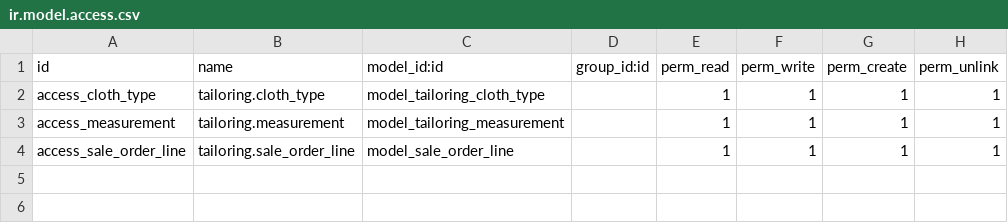
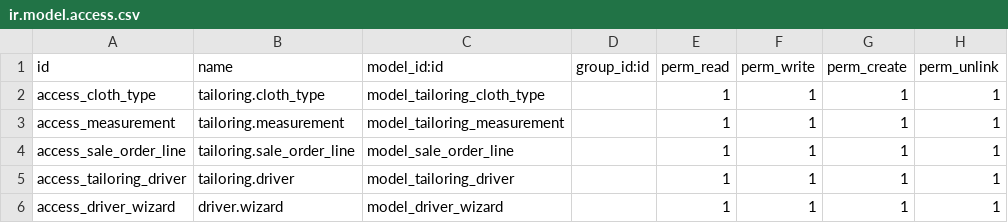
Before and after one commit to AnandhuRajagopal/Tailor-Management, a CSV file: pragtech_tailoring_management/security/ir.model.access.csv, drawn as a sheet; the diff names each change by its address in the sheet, - before the commit and + after, or states it on an @@ line.

Commit message:
[ADD]created driver model and view and driver wizard

```diff
--- a/pragtech_tailoring_management/security/ir.model.access.csv
+++ b/pragtech_tailoring_management/security/ir.model.access.csv
+row 5: access_tailoring_driver | tailoring.driver | model_tailoring_driver |  | 1 | 1 | 1 | 1
+row 6: access_driver_wizard | driver.wizard | model_driver_wizard |  | 1 | 1 | 1 | 1
```
Also changed, not shown: 12 other files.
